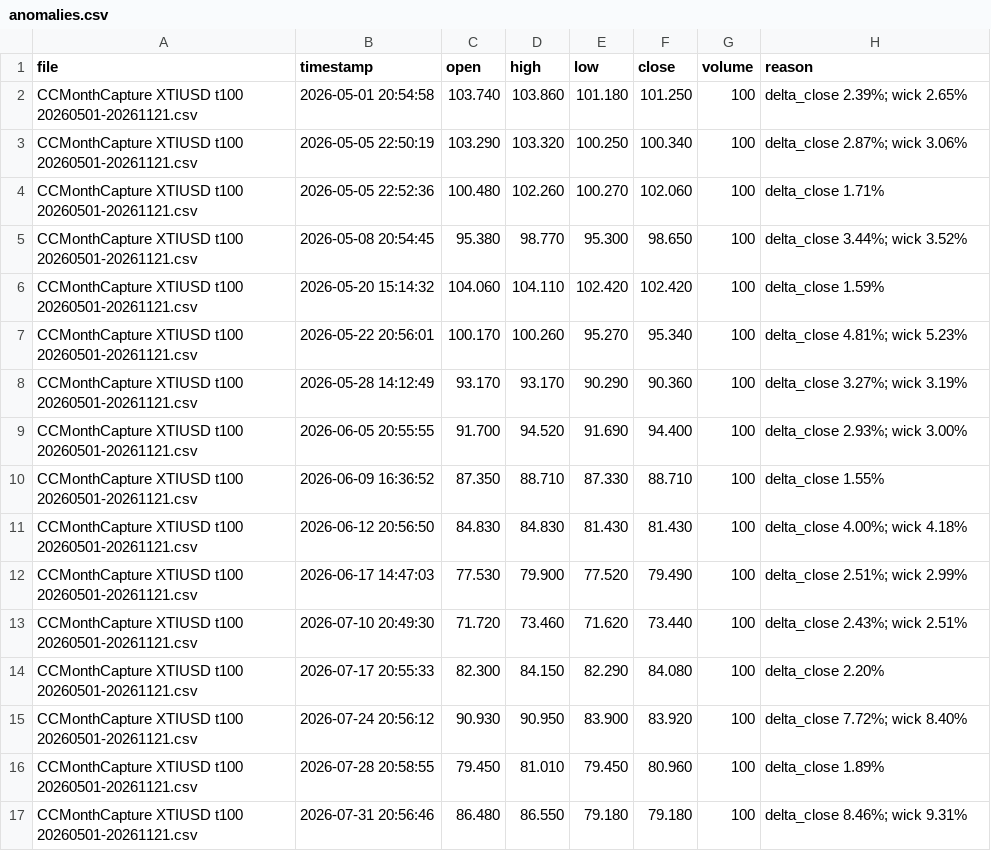
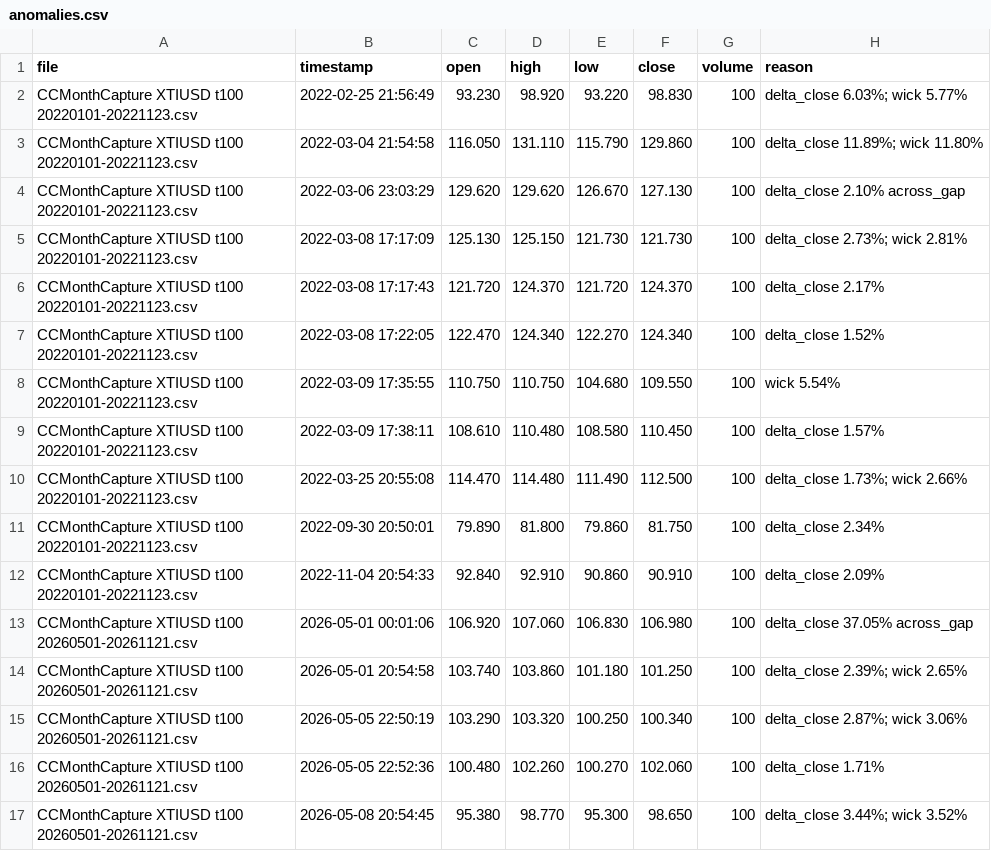
Before and after one commit to SoberCTrader/XTIUSD, a CSV file: phase2/anomalies.csv, drawn as a sheet; only a part is shown; the shorter side is filled out with more unchanged rows; the diff names each change by its address in the sheet, - before the commit and + after, or states it on an @@ line.

Commit message:
XTIUSD Phase II: add t100 2022 tranche (99,276 rows, 2022-01-02..2022-11-23); 2 masters, merged t100 182,584 rows; digest + PACKAGING.md refreshed; 30,096h hole 2022-11-23..2026-05-01 flagged UNEXPLAINED

```diff
--- a/phase2/anomalies.csv
+++ b/phase2/anomalies.csv
+row 2: CCMonthCapture XTIUSD t100 20220101-20221123.csv | 2022-02-25 21:56:49 | 93.230 | 98.920 | 93.220 | 98.830 | 100 | delta_close 6.03%; wick 5.77%
+row 3: CCMonthCapture XTIUSD t100 20220101-20221123.csv | 2022-03-04 21:54:58 | 116.050 | 131.110 | 115.790 | 129.860 | 100 | delta_close 11.89%; wick 11.80%
+row 4: CCMonthCapture XTIUSD t100 20220101-20221123.csv | 2022-03-06 23:03:29 | 129.620 | 129.620 | 126.670 | 127.130 | 100 | delta_close 2.10% across_gap
+row 5: CCMonthCapture XTIUSD t100 20220101-20221123.csv | 2022-03-08 17:17:09 | 125.130 | 125.150 | 121.730 | 121.730 | 100 | delta_close 2.73%; wick 2.81%
+row 6: CCMonthCapture XTIUSD t100 20220101-20221123.csv | 2022-03-08 17:17:43 | 121.720 | 124.370 | 121.720 | 124.370 | 100 | delta_close 2.17%
+row 7: CCMonthCapture XTIUSD t100 20220101-20221123.csv | 2022-03-08 17:22:05 | 122.470 | 124.340 | 122.270 | 124.340 | 100 | delta_close 1.52%
+row 8: CCMonthCapture XTIUSD t100 20220101-20221123.csv | 2022-03-09 17:35:55 | 110.750 | 110.750 | 104.680 | 109.550 | 100 | wick 5.54%
+row 9: CCMonthCapture XTIUSD t100 20220101-20221123.csv | 2022-03-09 17:38:11 | 108.610 | 110.480 | 108.580 | 110.450 | 100 | delta_close 1.57%
+row 10: CCMonthCapture XTIUSD t100 20220101-20221123.csv | 2022-03-25 20:55:08 | 114.470 | 114.480 | 111.490 | 112.500 | 100 | delta_close 1.73%; wick 2.66%
+row 11: CCMonthCapture XTIUSD t100 20220101-20221123.csv | 2022-09-30 20:50:01 | 79.890 | 81.800 | 79.860 | 81.750 | 100 | delta_close 2.34%
+row 12: CCMonthCapture XTIUSD t100 20220101-20221123.csv | 2022-11-04 20:54:33 | 92.840 | 92.910 | 90.860 | 90.910 | 100 | delta_close 2.09%
+row 13: CCMonthCapture XTIUSD t100 20260501-20261121.csv | 2026-05-01 00:01:06 | 106.920 | 107.060 | 106.830 | 106.980 | 100 | delta_close 37.05% across_gap
```
Also changed, not shown: 4 other files.
